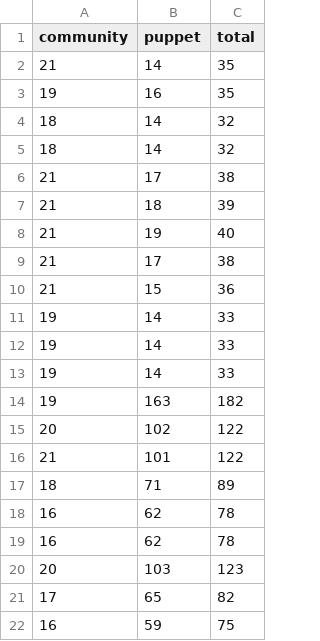
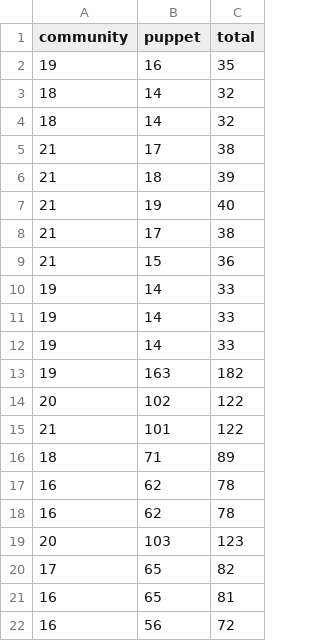
Before and after one commit to terrorizer1980/community_management, a CSV file: daily_open_prs.csv, drawn as a sheet.

```diff
--- a/daily_open_prs.csv
+++ b/daily_open_prs.csv
@@ -1,3 +1,2 @@
 community,puppet,total
-21,14,35
 19,16,35
@@ -21,2 +20,3 @@ community,puppet,total
 17,65,82
-16,59,75
+16,65,81
+16,56,72
```
Also changed, not shown: docs/created_per_day.csv, 17 other files.
